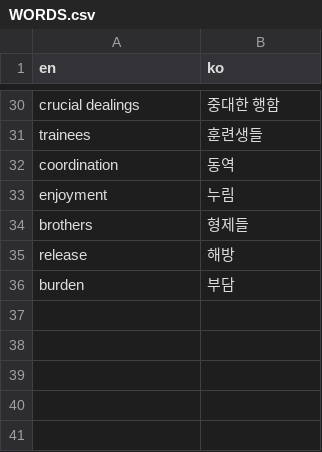
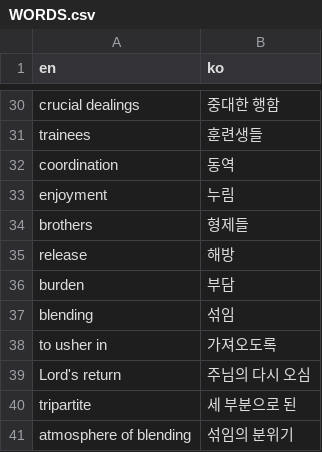
Before and after one commit to paulkwongemini/cila-translate, a CSV file: translate/WORDS.csv, drawn as a sheet; only a part is shown, gaps mark what is left out.

```diff
--- a/translate/WORDS.csv
+++ b/translate/WORDS.csv
@@ -36 +36,6 @@ release,해방
 burden,부담
+blending,섞임
+to usher in,가져오도록
+Lord's return,주님의 다시 오심
+tripartite,세 부분으로 된
+atmosphere of blending,섞임의 분위기
```
Also changed, not shown: 1 other file.
